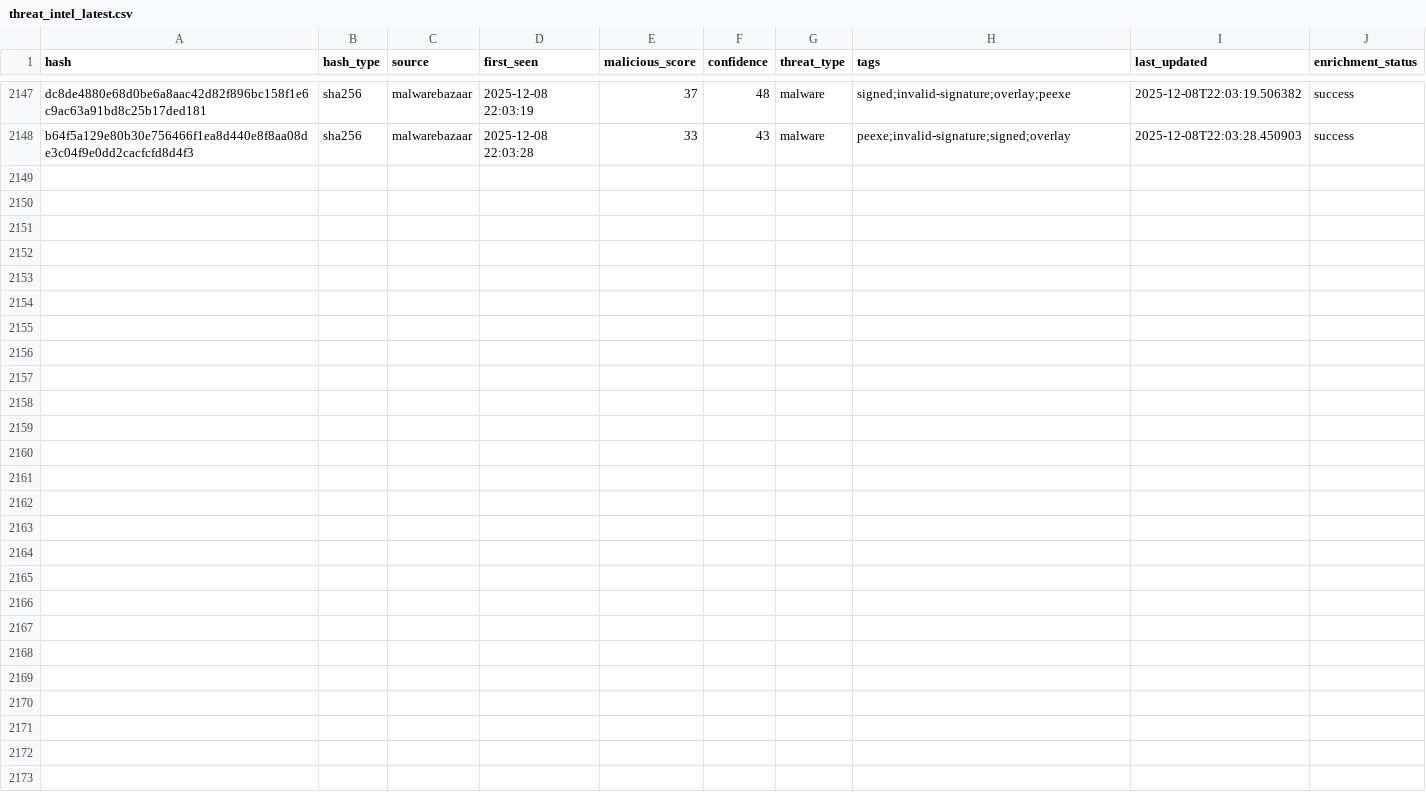
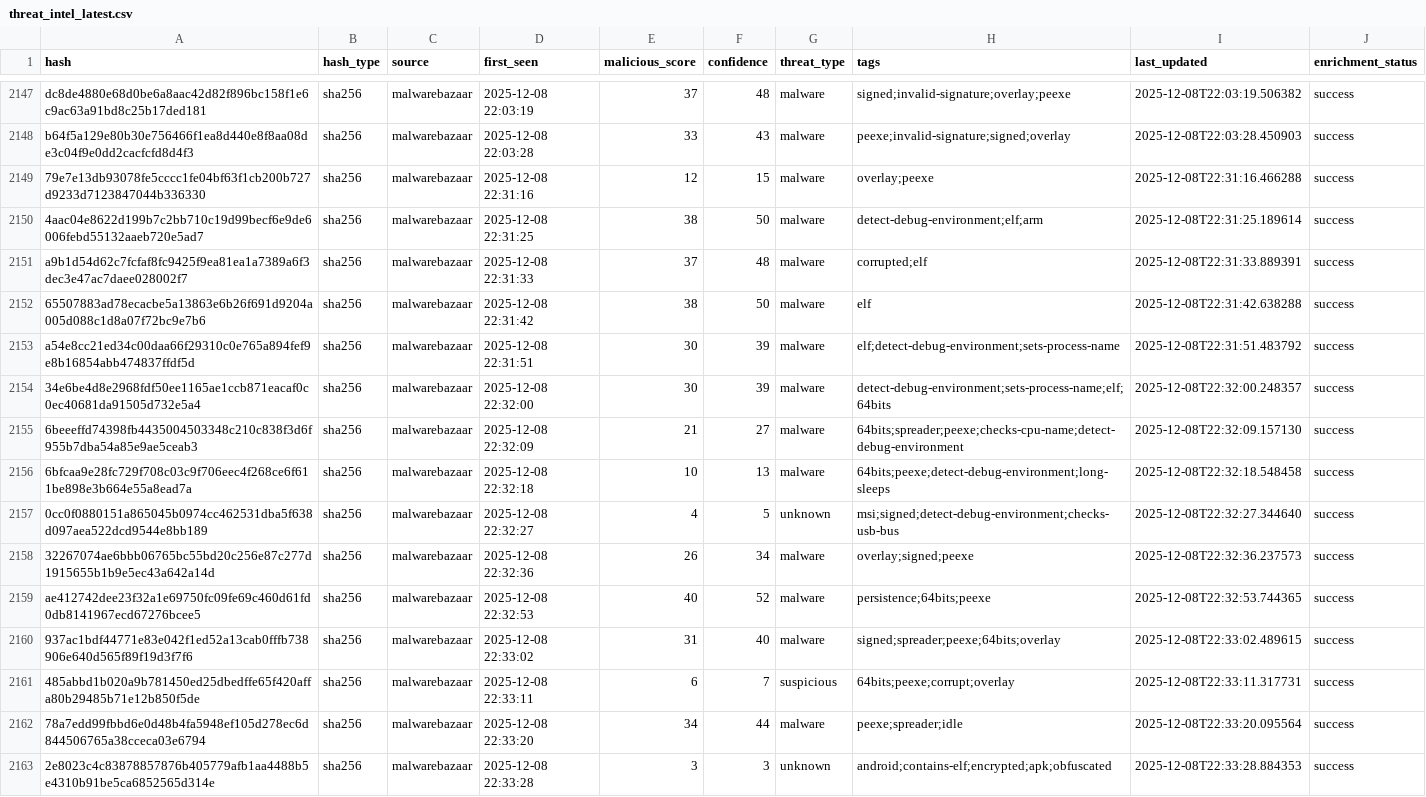
Before and after one commit to mohamadyaghoobii/threat-intelligence-csv, a CSV file: threat_intel_latest.csv, drawn as a sheet; only a part is shown, gaps mark what is left out; the diff names each change by its address in the sheet, - before the commit and + after, or states it on an @@ line.

Commit message:
TI Update 20251208_223421

```diff
--- a/threat_intel_latest.csv
+++ b/threat_intel_latest.csv
+row 2149: 79e7e13db93078fe5cccc1fe04bf63f1cb200b727d9233d7123847044b336330 | sha256 | malwarebazaar | 2025-12-08 22:31:16 | 12 | 15 | malware | overlay;peexe | 2025-12-08T22:31:16.466288 | success
+row 2150: 4aac04e8622d199b7c2bb710c19d99becf6e9de6006febd55132aaeb720e5ad7 | sha256 | malwarebazaar | 2025-12-08 22:31:25 | 38 | 50 | malware | detect-debug-environment;elf;arm | 2025-12-08T22:31:25.189614 | success
+row 2151: a9b1d54d62c7fcfaf8fc9425f9ea81ea1a7389a6f3dec3e47ac7daee028002f7 | sha256 | malwarebazaar | 2025-12-08 22:31:33 | 37 | 48 | malware | corrupted;elf | 2025-12-08T22:31:33.889391 | success
+row 2152: 65507883ad78ecacbe5a13863e6b26f691d9204a005d088c1d8a07f72bc9e7b6 | sha256 | malwarebazaar | 2025-12-08 22:31:42 | 38 | 50 | malware | elf | 2025-12-08T22:31:42.638288 | success
+row 2153: a54e8cc21ed34c00daa66f29310c0e765a894fef9e8b16854abb474837ffdf5d | sha256 | malwarebazaar | 2025-12-08 22:31:51 | 30 | 39 | malware | elf;detect-debug-environment;sets-process-name | 2025-12-08T22:31:51.483792 | success
+row 2154: 34e6be4d8e2968fdf50ee1165ae1ccb871eacaf0c0ec40681da91505d732e5a4 | sha256 | malwarebazaar | 2025-12-08 22:32:00 | 30 | 39 | malware | detect-debug-environment;sets-process-name;elf;64bits | 2025-12-08T22:32:00.248357 | success
+row 2155: 6beeeffd74398fb4435004503348c210c838f3d6f955b7dba54a85e9ae5ceab3 | sha256 | malwarebazaar | 2025-12-08 22:32:09 | 21 | 27 | malware | 64bits;spreader;peexe;checks-cpu-name;detect-debug-environment | 2025-12-08T22:32:09.157130 | success
+row 2156: 6bfcaa9e28fc729f708c03c9f706eec4f268ce6f611be898e3b664e55a8ead7a | sha256 | malwarebazaar | 2025-12-08 22:32:18 | 10 | 13 | malware | 64bits;peexe;detect-debug-environment;long-sleeps | 2025-12-08T22:32:18.548458 | success
+row 2157: 0cc0f0880151a865045b0974cc462531dba5f638d097aea522dcd9544e8bb189 | sha256 | malwarebazaar | 2025-12-08 22:32:27 | 4 | 5 | unknown | msi;signed;detect-debug-environment;checks-usb-bus | 2025-12-08T22:32:27.344640 | success
+row 2158: 32267074ae6bbb06765bc55bd20c256e87c277d1915655b1b9e5ec43a642a14d | sha256 | malwarebazaar | 2025-12-08 22:32:36 | 26 | 34 | malware | overlay;signed;peexe | 2025-12-08T22:32:36.237573 | success
+row 2159: ae412742dee23f32a1e69750fc09fe69c460d61fd0db8141967ecd67276bcee5 | sha256 | malwarebazaar | 2025-12-08 22:32:53 | 40 | 52 | malware | persistence;64bits;peexe | 2025-12-08T22:32:53.744365 | success
+row 2160: 937ac1bdf44771e83e042f1ed52a13cab0fffb738906e640d565f89f19d3f7f6 | sha256 | malwarebazaar | 2025-12-08 22:33:02 | 31 | 40 | malware | signed;spreader;peexe;64bits;overlay | 2025-12-08T22:33:02.489615 | success
+row 2161: 485abbd1b020a9b781450ed25dbedffe65f420affa80b29485b71e12b850f5de | sha256 | malwarebazaar | 2025-12-08 22:33:11 | 6 | 7 | suspicious | 64bits;peexe;corrupt;overlay | 2025-12-08T22:33:11.317731 | success
+row 2162: 78a7edd99fbbd6e0d48b4fa5948ef105d278ec6d844506765a38cceca03e6794 | sha256 | malwarebazaar | 2025-12-08 22:33:20 | 34 | 44 | malware | peexe;spreader;idle | 2025-12-08T22:33:20.095564 | success
+row 2163: 2e8023c4c83878857876b405779afb1aa4488b5e4310b91be5ca6852565d314e | sha256 | malwarebazaar | 2025-12-08 22:33:28 | 3 | 3 | unknown | android;contains-elf;encrypted;apk;obfuscated | 2025-12-08T22:33:28.884353 | success
```
